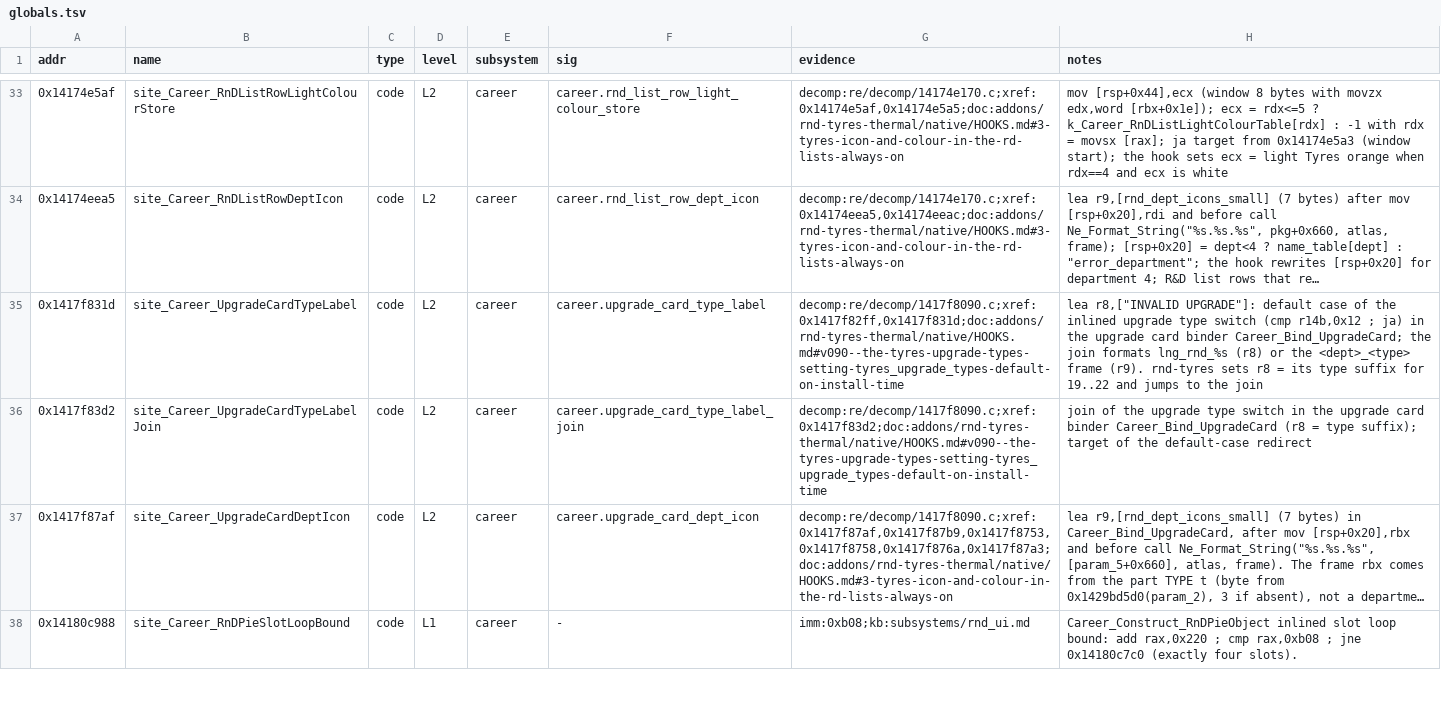
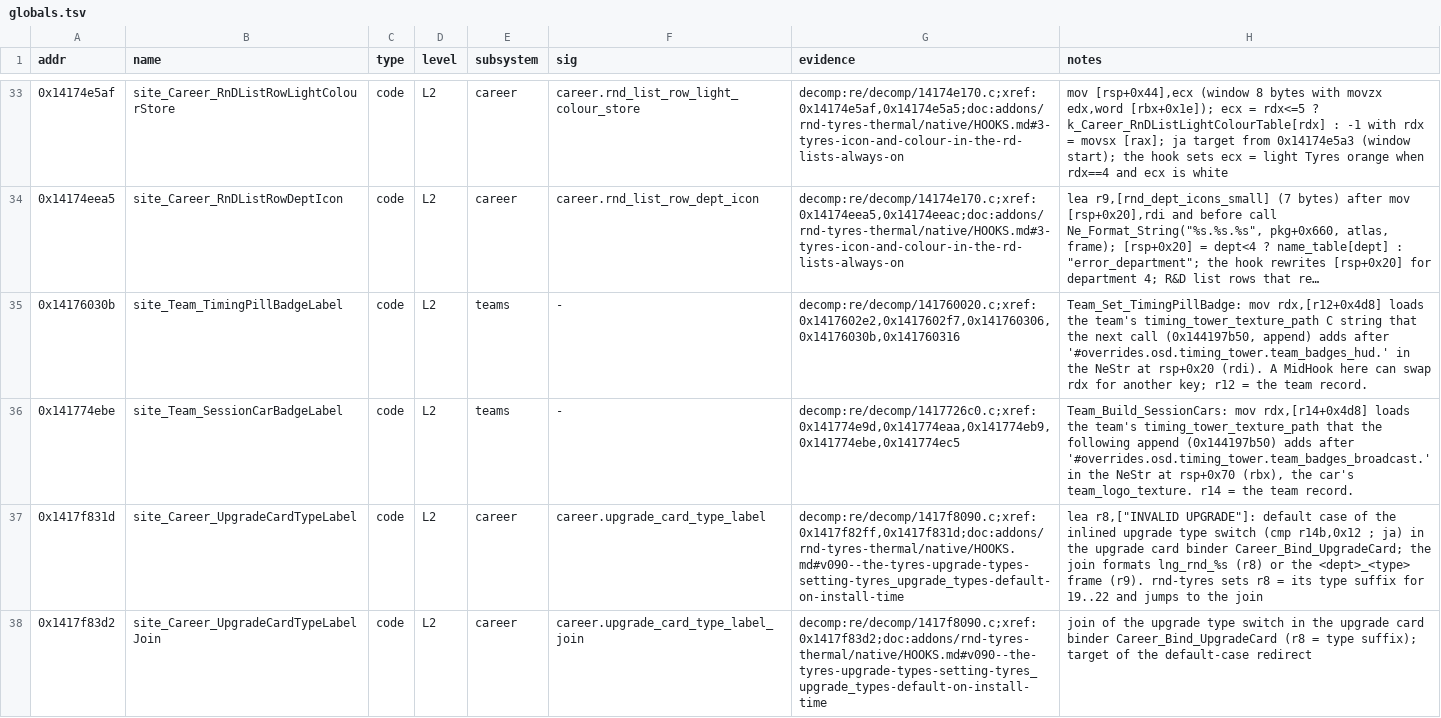
Before and after one commit to MSYEETT/SwoftyLauncher, a TSV file: re/db/globals.tsv, drawn as a sheet; only a part is shown, gaps mark what is left out; the shorter side is filled out with more unchanged rows; long unchanged cells end in …; the diff names each change by its address in the sheet, - before the commit and + after, or states it on an @@ line.

Commit message:
docs(re): record team loader, availability and logo builder findings

```diff
--- a/re/db/globals.tsv
+++ b/re/db/globals.tsv
+row 35: 0x14176030b | site_Team_TimingPillBadgeLabel | code | L2 | teams | - | decomp:re/decomp/141760020.c;xref:0x1417602e2,0x1417602f7,0x141760306,0x14176030b,0x141760316 | Team_Set_TimingPillBadge: mov rdx,[r12+0x4d8] loads the team's timing_tower_texture_path C string that the next call (0x144197b50, append) adds after '#overrides.osd.timing_tower.team_badges_hud.' in the NeStr at rsp+0x20 (rdi). A MidHook here can swap rdx for another key; r12 = the team record.
+row 36: 0x141774ebe | site_Team_SessionCarBadgeLabel | code | L2 | teams | - | decomp:re/decomp/1417726c0.c;xref:0x141774e9d,0x141774eaa,0x141774eb9,0x141774ebe,0x141774ec5 | Team_Build_SessionCars: mov rdx,[r14+0x4d8] loads the team's timing_tower_texture_path that the following append (0x144197b50) adds after '#overrides.osd.timing_tower.team_badges_broadcast.' in the NeStr at rsp+0x70 (rbx), the car's team_logo_texture. r14 = the team record.
```
Also changed, not shown: 7 other files.
